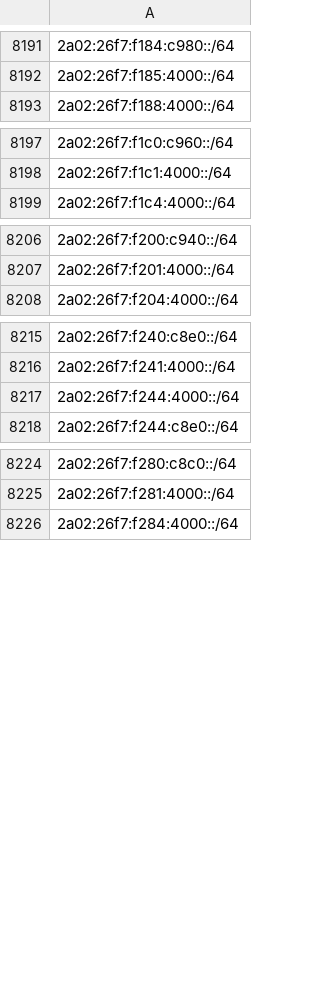
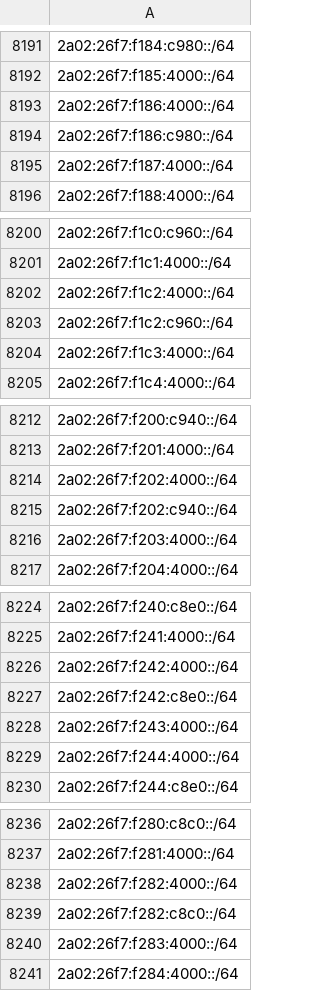
Before and after one commit to verdann/cti-lookups, a CSV file: data/icloud-proxy/icloud-egress-compresscidr-ipv6.csv, drawn as a sheet; only a part is shown, gaps mark what is left out; the diff covers the shown part only; the diff names each change by its address in the sheet, - before the commit and + after, or states it on an @@ line.

```diff
--- a/data/icloud-proxy/icloud-egress-compresscidr-ipv6.csv
+++ b/data/icloud-proxy/icloud-egress-compresscidr-ipv6.csv
+row 8193: 2a02:26f7:f186:4000::/64
+row 8194: 2a02:26f7:f186:c980::/64
+row 8195: 2a02:26f7:f187:4000::/64
+row 8202: 2a02:26f7:f1c2:4000::/64
+row 8203: 2a02:26f7:f1c2:c960::/64
+row 8204: 2a02:26f7:f1c3:4000::/64
+row 8214: 2a02:26f7:f202:4000::/64
+row 8215: 2a02:26f7:f202:c940::/64
+row 8216: 2a02:26f7:f203:4000::/64
+row 8226: 2a02:26f7:f242:4000::/64
+row 8227: 2a02:26f7:f242:c8e0::/64
+row 8228: 2a02:26f7:f243:4000::/64
+row 8238: 2a02:26f7:f282:4000::/64
+row 8239: 2a02:26f7:f282:c8c0::/64
+row 8240: 2a02:26f7:f283:4000::/64
```
Also changed, not shown: 42 added rows elsewhere in this file, data/icloud-proxy/icloud-egress-compresscidr-ipv4.csv, data/threatfox-iocs/threatfox-urls.csv, 6 other files.
